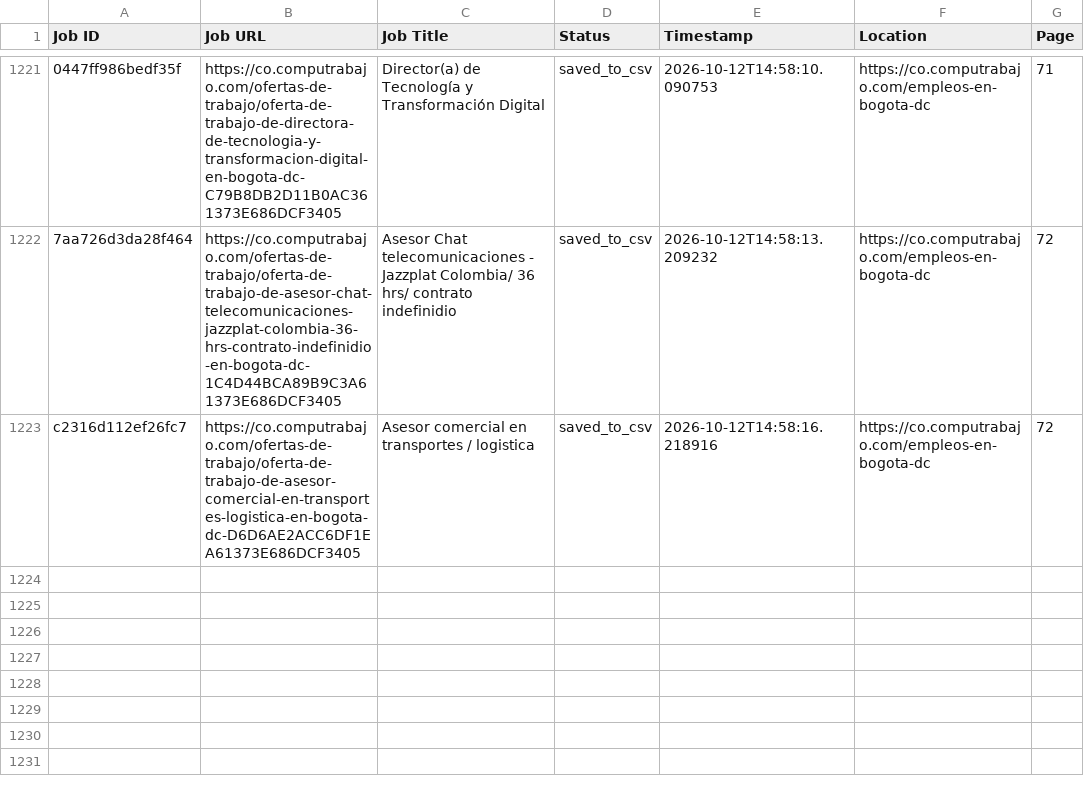
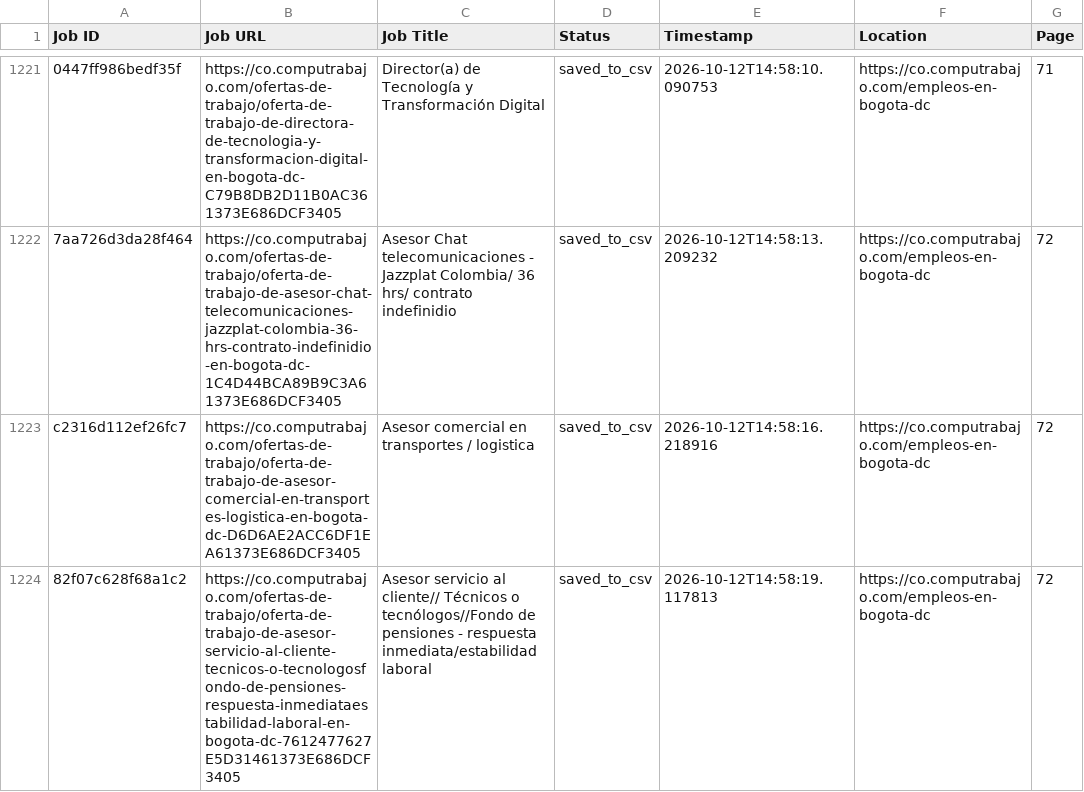
Before and after one commit to liliankason/computrabajo_colombia_scraper, a CSV file: colombia_processed.csv, drawn as a sheet; only a part is shown, gaps mark what is left out; the diff names each change by its address in the sheet, - before the commit and + after, or states it on an @@ line.

```diff
--- a/colombia_processed.csv
+++ b/colombia_processed.csv
+row 1224: 82f07c628f68a1c2 | https://co.computrabajo.com/ofertas-de-trabajo/oferta-de-trabajo-de-asesor-servicio-al-cliente-tecnicos-o-tecnologosfondo-de-pensiones-respuesta-inmediataestabilidad-laboral-en-bogota-dc-7612477627E5D31461373E686DCF3405 | Asesor servicio al cliente// Técnicos o tecnólogos//Fondo de pensiones - respuesta inmediata/estabilidad laboral | saved_to_csv | 2026-10-12T14:58:19.117813 | https://co.computrabajo.com/empleos-en-bogota-dc | 72
```
Also changed, not shown: 2 other files.
